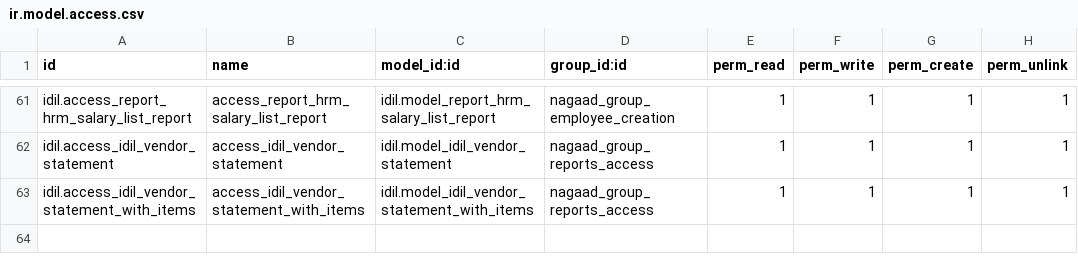
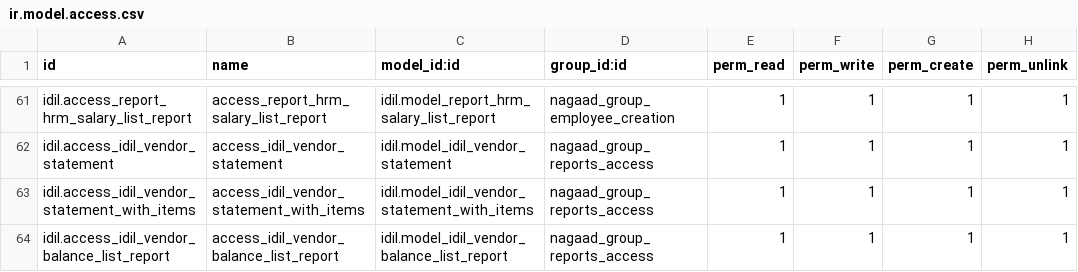
Before and after one commit to Ayuubi/nagaad, a CSV file: nagaad_addons/idil/security/ir.model.access.csv, drawn as a sheet; only a part is shown, gaps mark what is left out.

Commit message:
purchase balance report

```diff
--- a/nagaad_addons/idil/security/ir.model.access.csv
+++ b/nagaad_addons/idil/security/ir.model.access.csv
@@ -63 +63,2 @@ idil.access_idil_vendor_statement,access_idil_vendor_statement,idil.model_idil_v
 idil.access_idil_vendor_statement_with_items,access_idil_vendor_statement_with_items,idil.model_idil_vendor_statement_with_items,nagaad_group_reports_access,1,1,1,1
+idil.access_idil_vendor_balance_list_report,access_idil_vendor_balance_list_report,idil.model_idil_vendor_balance_list_report,nagaad_group_reports_access,1,1,1,1
```
Also changed, not shown: 5 other files.
